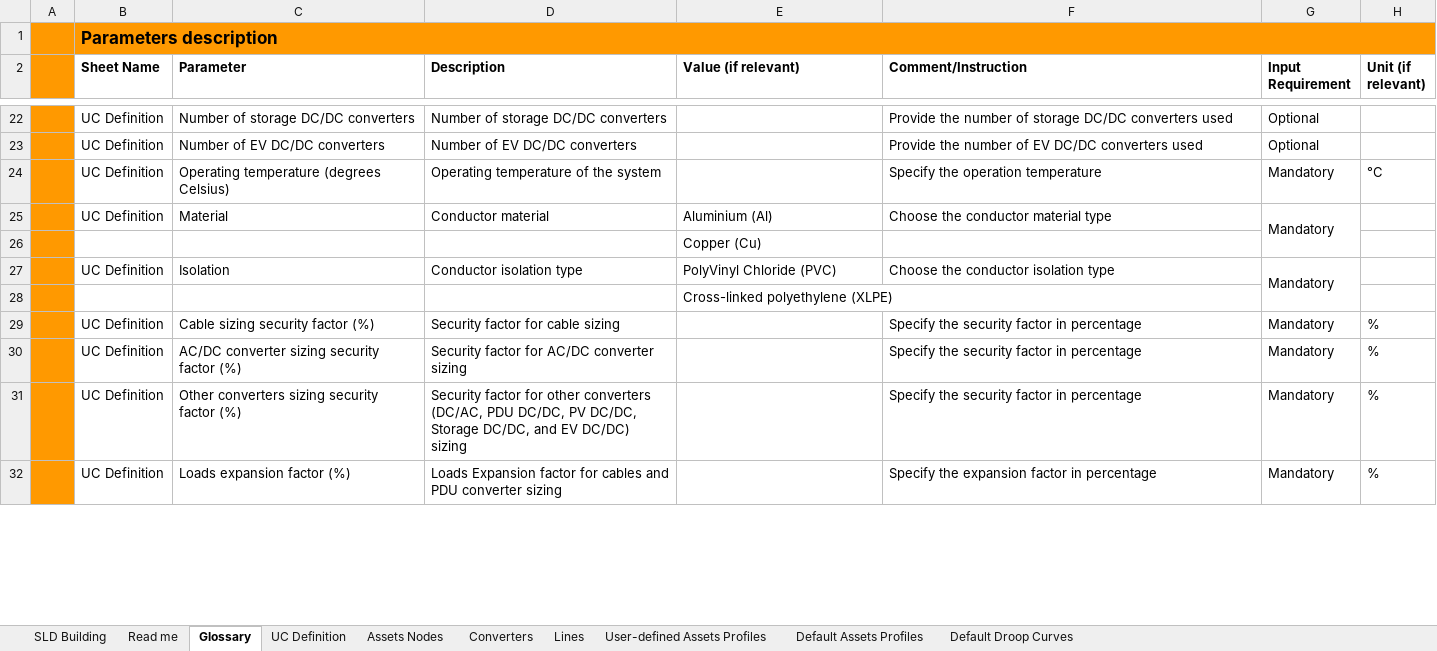
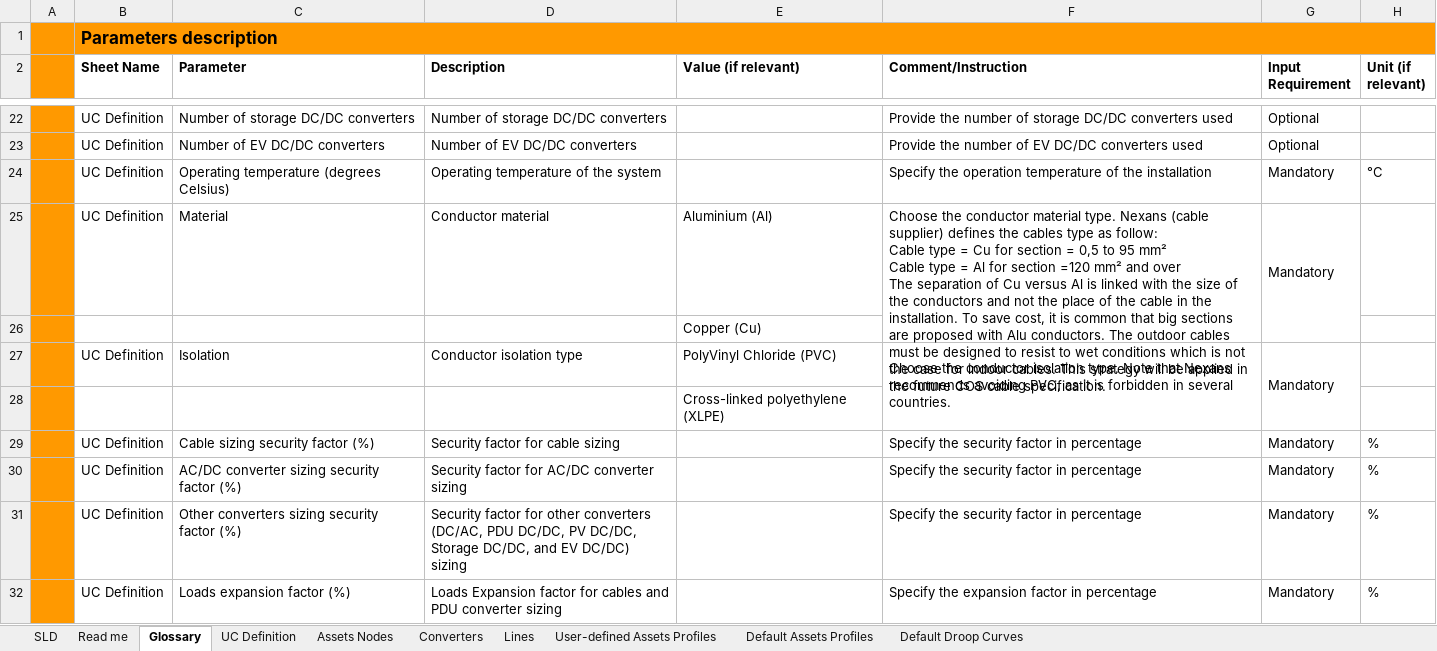
Before and after one commit to SHIFT2DC/dc_design_tool, an Excel workbook: input_file_grid_data.xlsx, sheet Glossary, drawn as a sheet; only a part is shown, gaps mark what is left out; values as stored, in another font and other column widths than the file's, no borders; conditional formats not drawn; ↵ is a line break in a cell; the diff covers the shown part only; the diff names each change by its address in the sheet, - before the commit and + after, or states it on an @@ line.

Commit message:
input file: add new parameters for KPIs comparison DC vs AC + protection sheets + completed glossary & read me + completed recommendation utilities_read: update for modification in input file utilities_kpis: add new functions calculate_energy_savings and calculate_capex_difference for outputs: save all output files and plots in file output

```diff
--- a/input_file_grid_data.xlsx (sheet Glossary)
+++ b/input_file_grid_data.xlsx (sheet Glossary)
-sheet tab: SLD Building
+sheet tab: SLD
-F24 (Comment/Instruction): Specify the operation temperature
+F24 (Comment/Instruction): Specify the operation temperature of the installation
-F25 (Comment/Instruction): …conductor material type
+F25 (Comment/Instruction): …conductor material type. Nexans (cable supplier) defines the cables type as follow: ↵ Cable type = Cu for section = 0,5 to 95 mm² ↵ Cable type = Al for section =120 mm² and over ↵ The separation of Cu versus Al is linked with the size of the conductors and not the place of the cable in the installation. To save cost, it is common that big sections are proposed with Alu conductors. The outdoor cables must be designed to resist to wet conditions which is not the case for indoor cables. This strategy will be applied in the future COS cable specification.
+F25:F26 merged
-F27 (Comment/Instruction): …conductor isolation type
+F27 (Comment/Instruction): …conductor isolation type. Note that Nexans recommends avoiding PVC, as it is forbidden in several countries.
+F27:F28 merged
```
Also changed, not shown: 6 added rows, 1 removed row, 24 edited cells and merged cells elsewhere in this sheet, sheet UC Definition, sheet Default Assets Profiles, sheet Read me, sheet User-defined Assets Profiles, charts or pictures, 15 other files.
